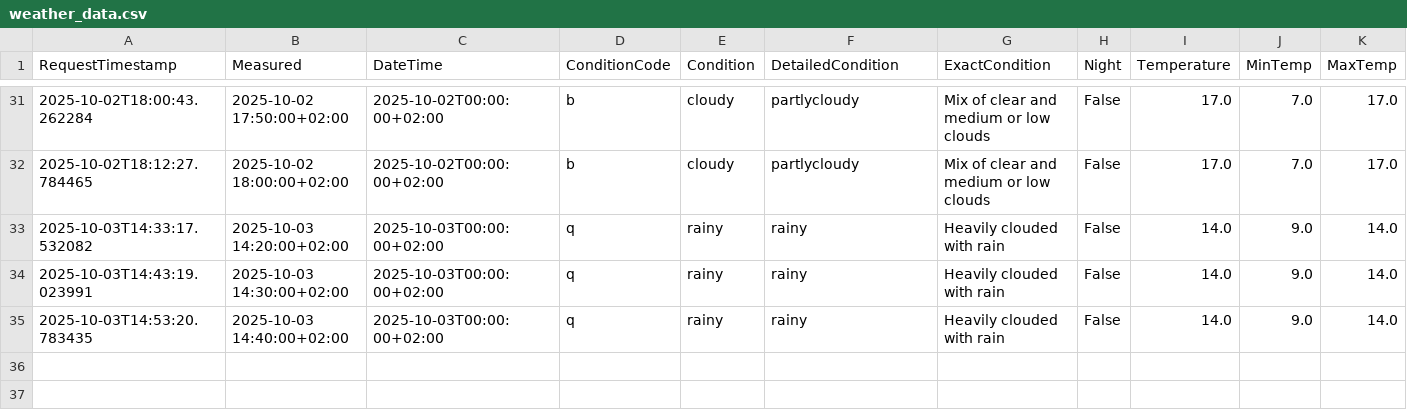
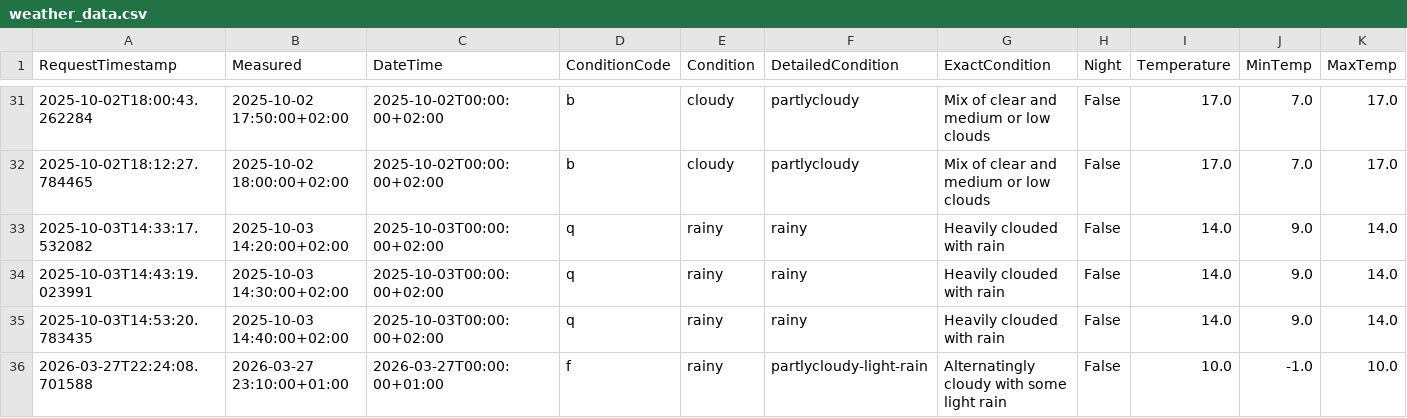
Before and after one commit to Krasnomakov/smart_white_board, a CSV file: main_application/weather_data.csv, drawn as a sheet; only a part is shown, gaps mark what is left out; rows hold the shown columns only; the diff names each change by its address in the sheet, - before the commit and + after, or states it on an @@ line.

```diff
--- a/main_application/weather_data.csv
+++ b/main_application/weather_data.csv
+row 36: 2026-03-27T22:24:08.701588 | 2026-03-27 23:10:00+01:00 | 2026-03-27T00:00:00+01:00 | f | rainy | partlycloudy-light-rain | Alternatingly cloudy with some light rain | False | 10.0 | -1.0 | 10.0
```
Also changed, not shown: 24 other files.
